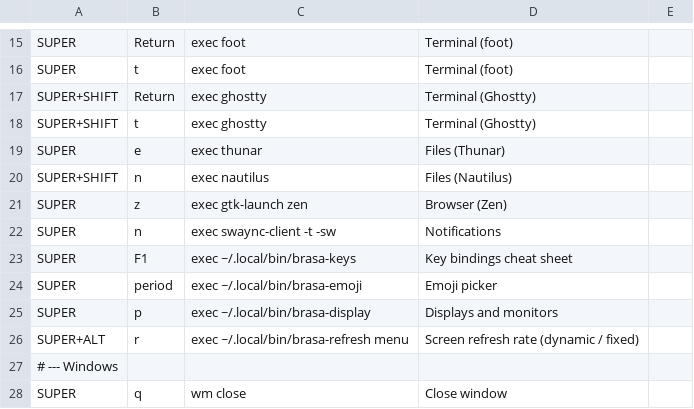
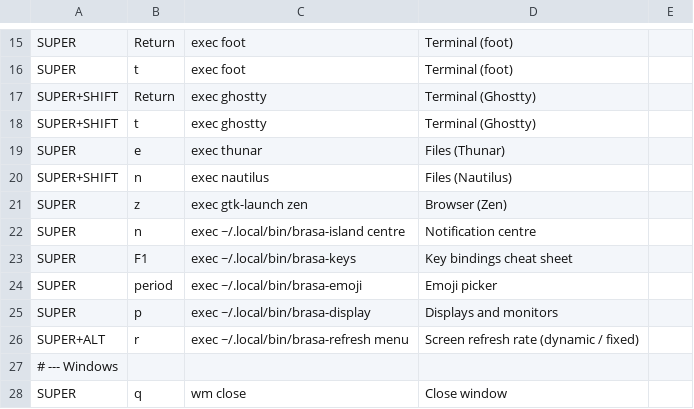
Before and after one commit to JulioGuillermo/Brasa, a TSV file: keys.tsv, drawn as a sheet; only a part is shown, gaps mark what is left out.

Commit message:
Island: its own notification server and centre, without swaync
The island owns org.freedesktop.Notifications: it keeps the list, plays the
sound, handles actions, default action, resident and transient hints.
Super+n and the bar's bell open the centre; right click on the bell toggles
Do Not Disturb. swaync is no longer started; its quick-settings panel is
gone until Brasa has its own.

```diff
--- a/keys.tsv
+++ b/keys.tsv
@@ -21,3 +21,3 @@ SUPER+SHIFT	n	exec nautilus	Files (Nautilus)
 SUPER	z	exec gtk-launch zen	Browser (Zen)
-SUPER	n	exec swaync-client -t -sw	Notifications
+SUPER	n	exec ~/.local/bin/brasa-island centre	Notification centre
 SUPER	F1	exec ~/.local/bin/brasa-keys	Key bindings cheat sheet
```
Also changed, not shown: 16 other files.
